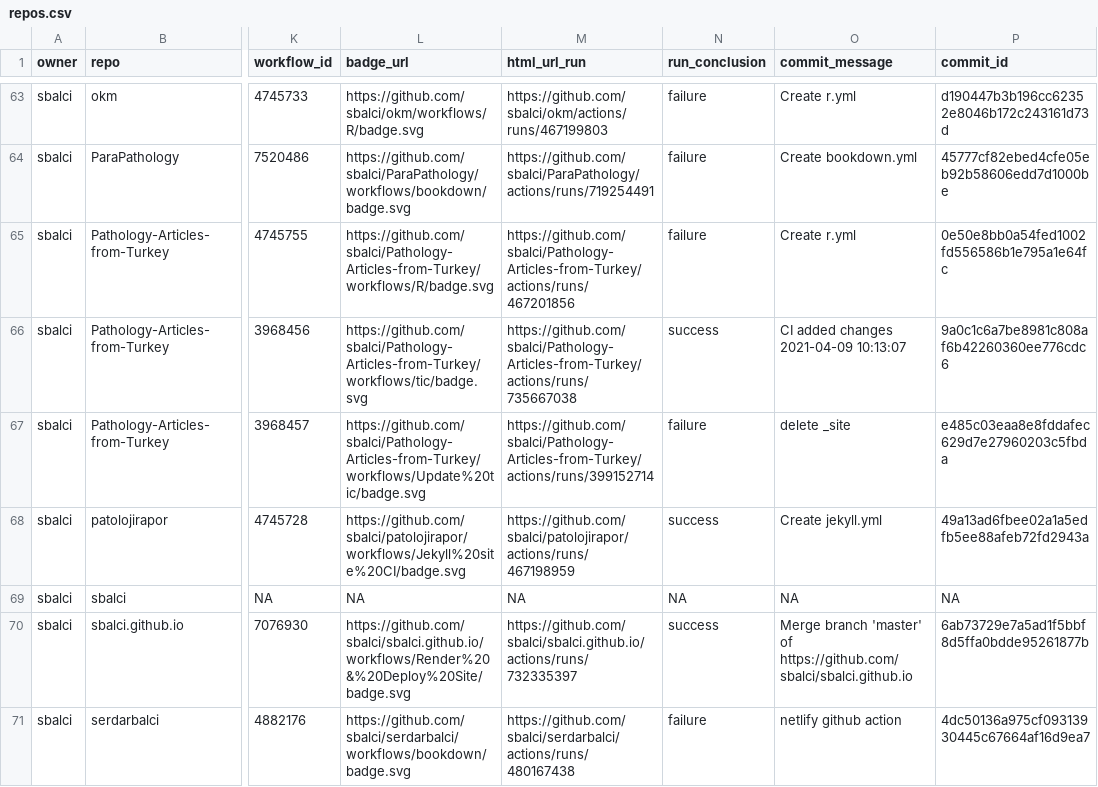
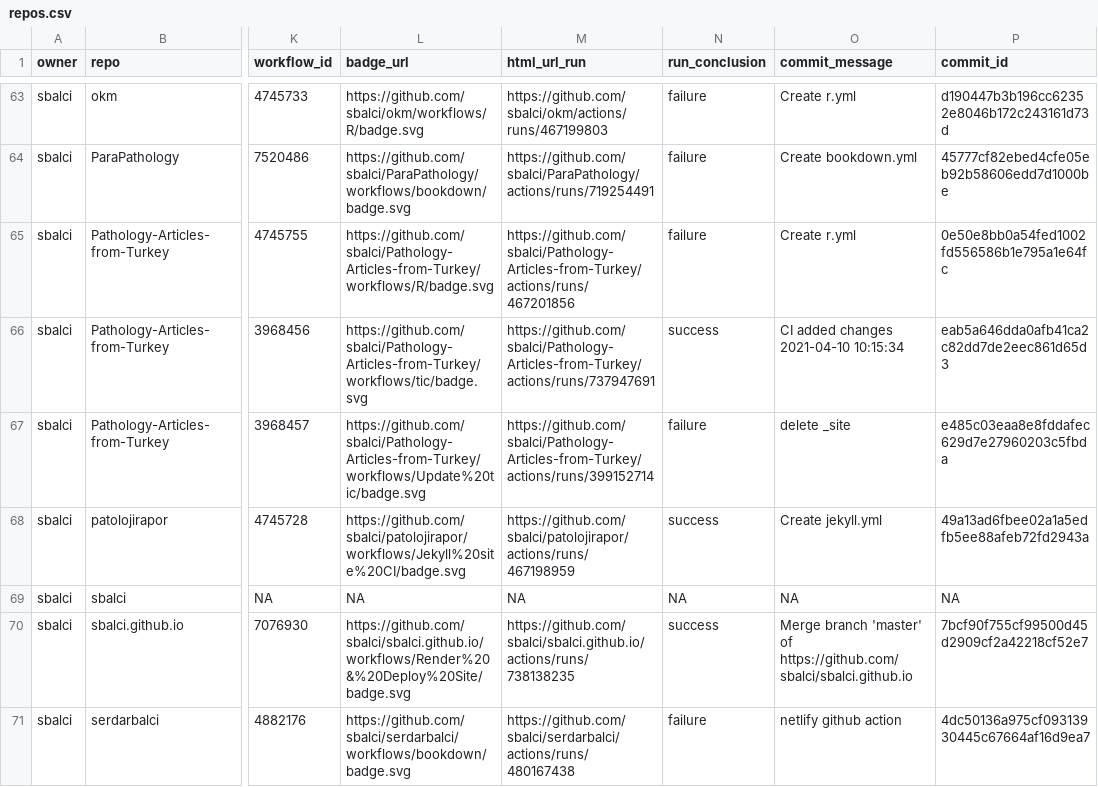
Before and after one commit to sbalci/status, a CSV file: repos.csv, drawn as a sheet; only a part is shown, gaps mark what is left out; the diff names each change by its address in the sheet, - before the commit and + after, or states it on an @@ line.

```diff
--- a/repos.csv
+++ b/repos.csv
-M66 (html_url_run): https://github.com/sbalci/Pathology-Articles-from-Turkey/actions/runs/735667038
+M66 (html_url_run): https://github.com/sbalci/Pathology-Articles-from-Turkey/actions/runs/737947691
-O66 (commit_message): CI added changes 2021-04-09 10:13:07
+O66 (commit_message): CI added changes 2021-04-10 10:15:34
-P66 (commit_id): 9a0c1c6a7be8981c808af6b42260360ee776cdc6
+P66 (commit_id): eab5a646dda0afb41ca2c82dd7de2eec861d65d3
-M70 (html_url_run): https://github.com/sbalci/sbalci.github.io/actions/runs/732335397
+M70 (html_url_run): https://github.com/sbalci/sbalci.github.io/actions/runs/738138235
-P70 (commit_id): 6ab73729e7a5ad1f5bbf8d5ffa0bdde95261877b
+P70 (commit_id): 7bcf90f755cf99500d45d2909cf2a42218cf52e7
```
Also changed, not shown: 1 other file.
